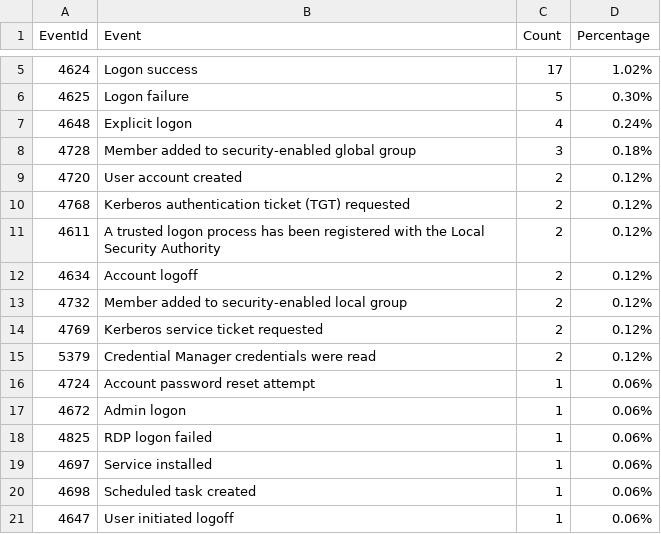
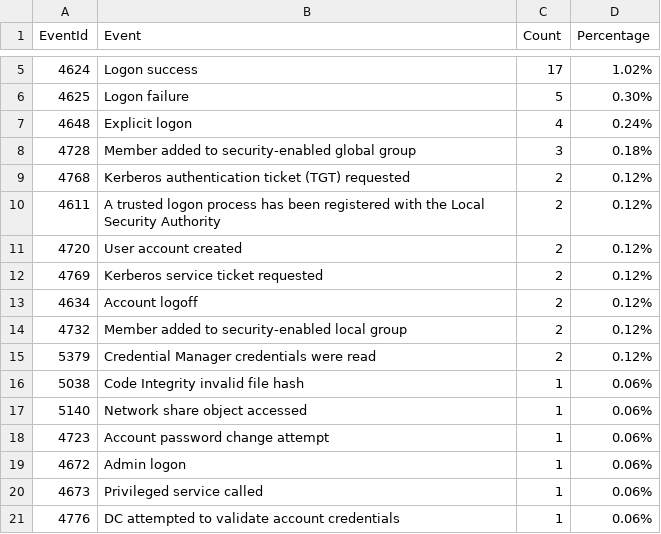
Before and after one commit to fukusuket/InvestigateWindowsLogSetting, a CSV file: security_eid.csv, drawn as a sheet; only a part is shown, gaps mark what is left out.

```diff
--- a/security_eid.csv
+++ b/security_eid.csv
@@ -8,14 +8,14 @@ EventId,Event,Count,Percentage
 4728,Member added to security-enabled global group,3,0.18%
-4720,User account created,2,0.12%
 4768,Kerberos authentication ticket (TGT) requested,2,0.12%
 4611,A trusted logon process has been registered with the Local Security Authority,2,0.12%
+4720,User account created,2,0.12%
+4769,Kerberos service ticket requested,2,0.12%
 4634,Account logoff,2,0.12%
 4732,Member added to security-enabled local group,2,0.12%
-4769,Kerberos service ticket requested,2,0.12%
 5379,Credential Manager credentials were read,2,0.12%
-4724,Account password reset attempt,1,0.06%
+5038,Code Integrity invalid file hash,1,0.06%
+5140,Network share object accessed,1,0.06%
+4723,Account password change attempt,1,0.06%
 4672,Admin logon,1,0.06%
-4825,RDP logon failed,1,0.06%
-4697,Service installed,1,0.06%
-4698,Scheduled task created,1,0.06%
-4647,User initiated logoff,1,0.06%
+4673,Privileged service called,1,0.06%
+4776,DC attempted to validate account credentials,1,0.06%
```
Also changed, not shown: sigma_eid.csv, 3 other files.
